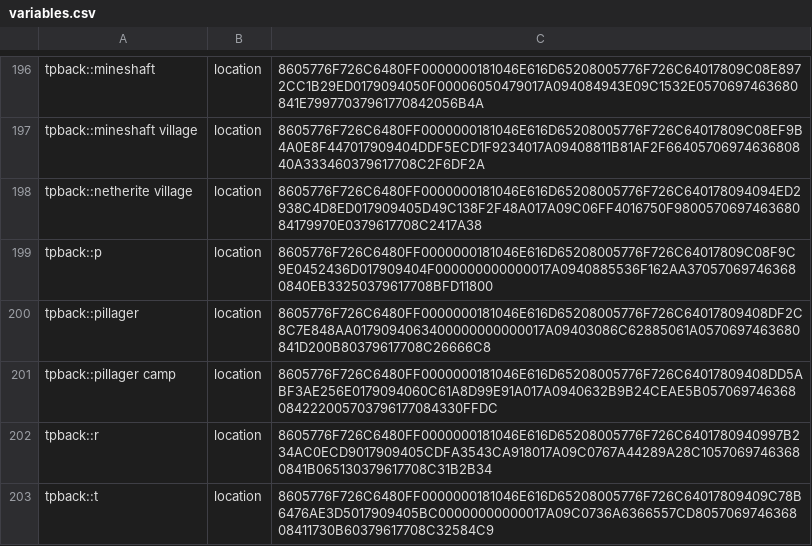
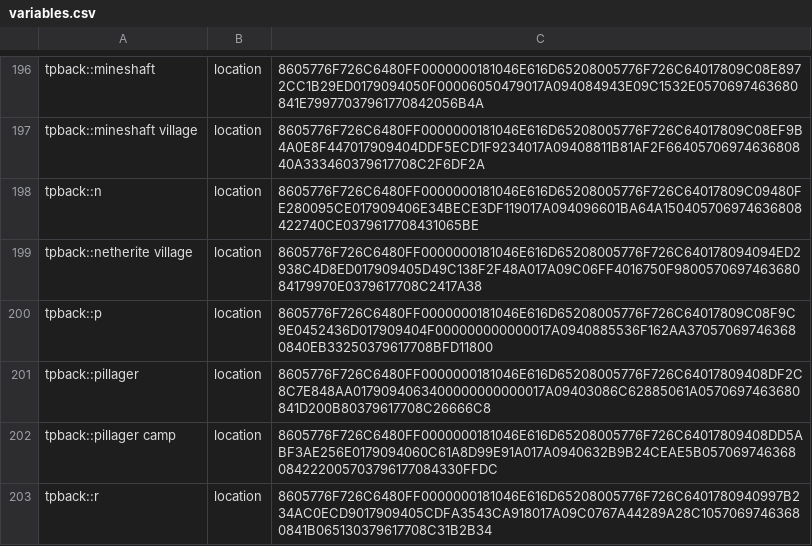
Before and after one commit to itaisinger/TwinVeils, a CSV file: servers/world server/plugins/Skript/variables.csv, drawn as a sheet; only a part is shown, gaps mark what is left out; the shorter side is filled out with more unchanged rows; the diff names each change by its address in the sheet, - before the commit and + after, or states it on an @@ line.

```diff
--- a/servers/world server/plugins/Skript/variables.csv
+++ b/servers/world server/plugins/Skript/variables.csv
+row 198: tpback::n | location | 8605776F726C6480FF0000000181046E616D65208005776F726C64017809C09480FE280095CE017909406E34BECE3DF119017A094096601BA64A150405706974636808422740CE0379617708431065BE
```
Also changed, not shown: 49 other files.
